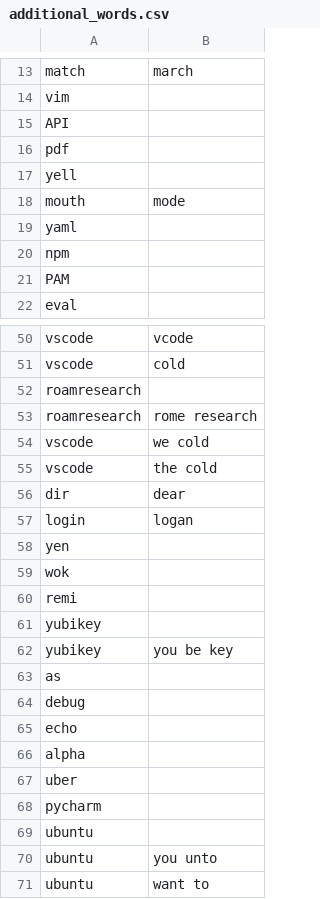
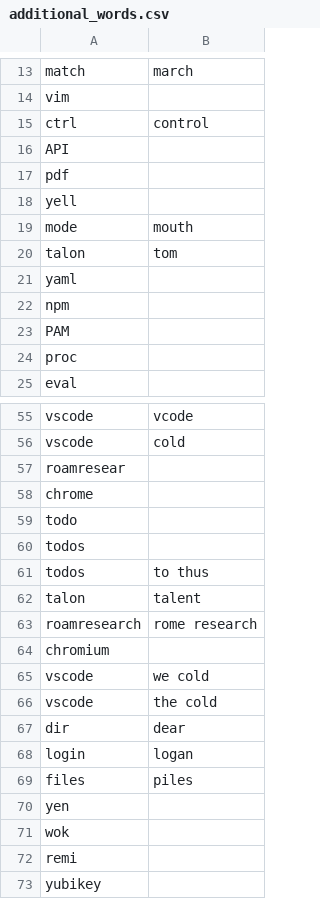
Before and after one commit to talonhub/community, a CSV file: settings/additional_words.csv, drawn as a sheet; only a part is shown, gaps mark what is left out; the shorter side is filled out with more unchanged rows; the diff covers the shown part only.

Commit message:
more words

```diff
--- a/settings/additional_words.csv
+++ b/settings/additional_words.csv
@@ -14,2 +14,3 @@ match,march
 vim
+ctrl,control
 API
@@ -17,3 +18,4 @@ pdf
 yell
-mouth,mode
+mode,mouth
+talon,tom
 yaml
@@ -21,2 +23,3 @@ npm
 PAM
+proc
 eval
@@ -51,4 +56,10 @@ vscode,vcode
 vscode,cold
-roamresearch
+roamresear
+chrome
+todo
+todos
+todos,to thus
+talon,talent
 roamresearch,rome research
+chromium
 vscode,we cold
@@ -57,2 +68,3 @@ dir,dear
 login,logan
+files,piles
 yen
```
Also changed, not shown: 3 added rows elsewhere in this file.
